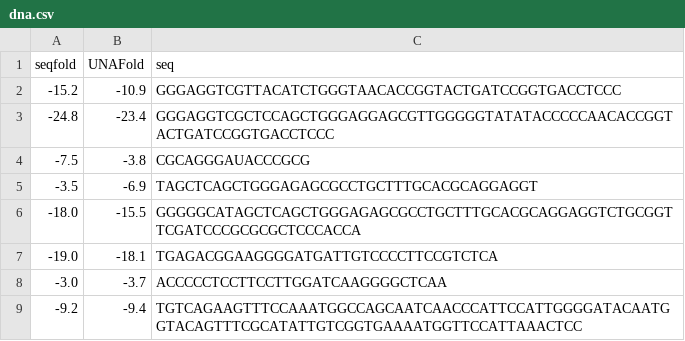
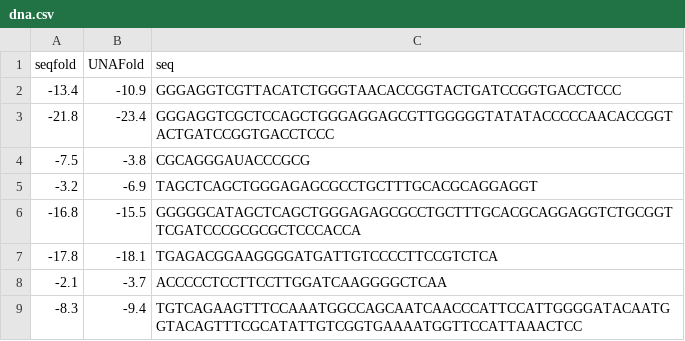
Before and after one commit to Lattice-Automation/seqfold, a CSV file: examples/dna.csv, drawn as a sheet; the diff names each change by its address in the sheet, - before the commit and + after, or states it on an @@ line.

```diff
--- a/examples/dna.csv
+++ b/examples/dna.csv
-A2 (seqfold): -15.2
+A2 (seqfold): -13.4
-A3 (seqfold): -24.8
+A3 (seqfold): -21.8
-A5 (seqfold): -3.5
+A5 (seqfold): -3.2
-A6 (seqfold): -18.0
+A6 (seqfold): -16.8
-A7 (seqfold): -19.0
+A7 (seqfold): -17.8
-A8 (seqfold): -3.0
+A8 (seqfold): -2.1
-A9 (seqfold): -9.2
+A9 (seqfold): -8.3
```
Also changed, not shown: 2 other files.
